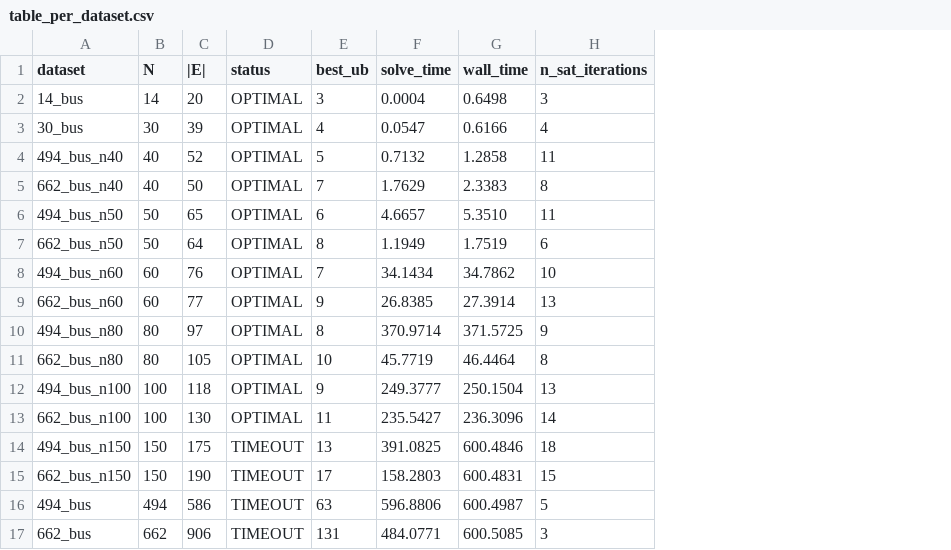
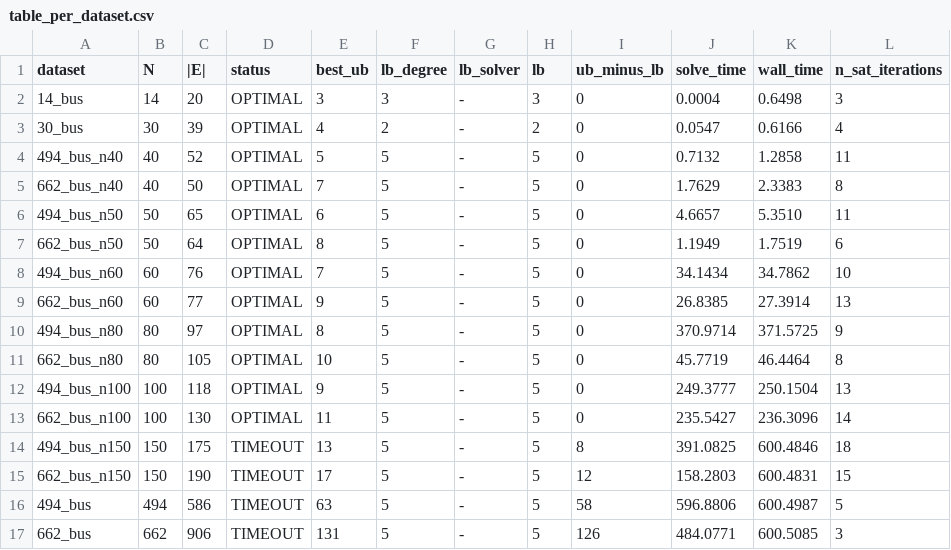
Before and after one commit to datnk0116/CBMP, a CSV file: docs/phaseB/table_per_dataset.csv, drawn as a sheet; the diff names each change by its address in the sheet, - before the commit and + after, or states it on an @@ line.

```diff
--- a/docs/phaseB/table_per_dataset.csv
+++ b/docs/phaseB/table_per_dataset.csv
+column F (lb_degree), rows 2-17: 3 | 2 | 5 | 5 | 5 | 5 | 5 | 5 | 5 | 5 | 5 | 5 | 5 | 5 | 5 | 5
+column G (lb_solver), rows 2-17: all -
+column H (lb), rows 2-17: 3 | 2 | 5 | 5 | 5 | 5 | 5 | 5 | 5 | 5 | 5 | 5 | 5 | 5 | 5 | 5
+column I (ub_minus_lb), rows 2-17: 0 | 0 | 0 | 0 | 0 | 0 | 0 | 0 | 0 | 0 | 0 | 0 | 8 | 12 | 58 | 126
```
Also changed, not shown: docs/phaseA/cross_validation.csv, docs/phaseA/table_ablation_medium.csv, 35 other files.
